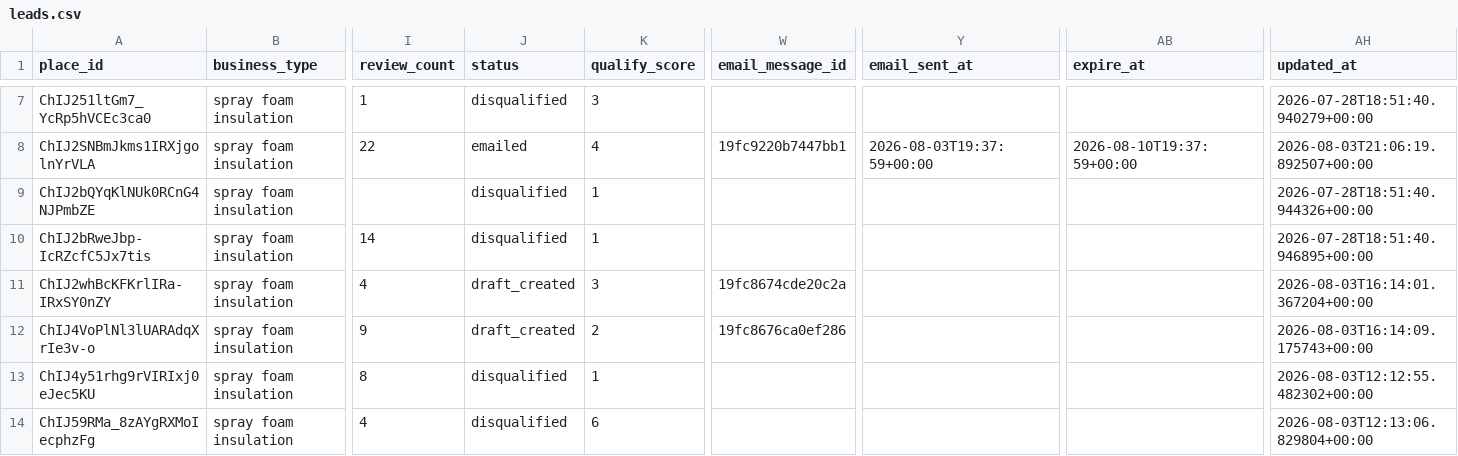
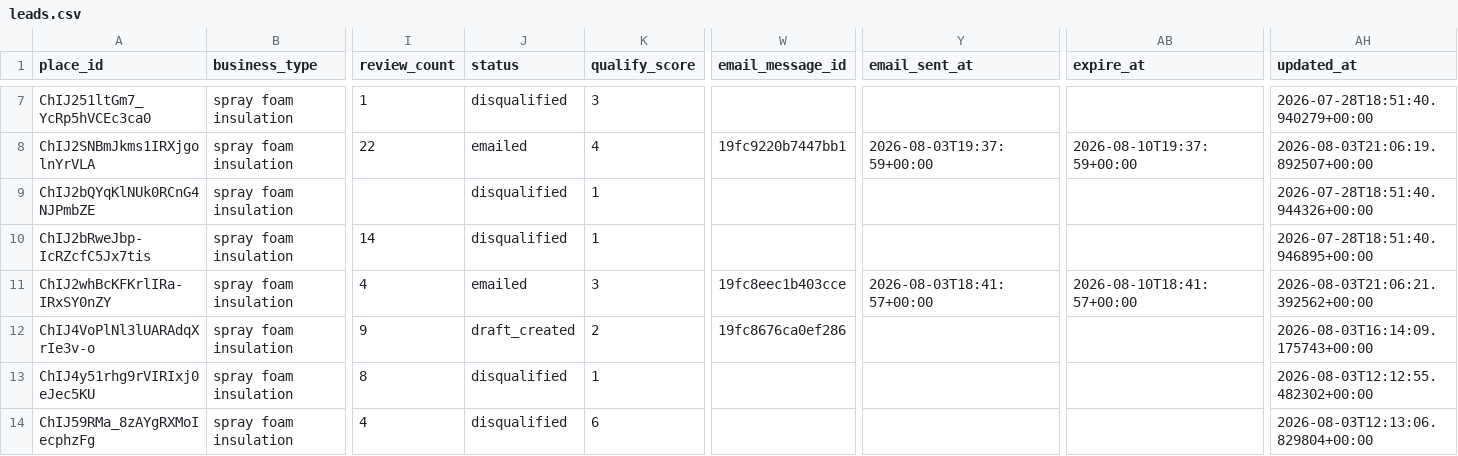
Before and after one commit to stevendelarwelle/hosted-site-outreach, a CSV file: data/leads.csv, drawn as a sheet; only a part is shown, gaps mark what is left out; the diff names each change by its address in the sheet, - before the commit and + after, or states it on an @@ line.

```diff
--- a/data/leads.csv
+++ b/data/leads.csv
-J11 (status): draft_created
+J11 (status): emailed
-W11 (email_message_id): 19fc8674cde20c2a
+W11 (email_message_id): 19fc8eec1b403cce
-Y11 (email_sent_at): (empty)
+Y11 (email_sent_at): 2026-08-03T18:41:57+00:00
-AB11 (expire_at): (empty)
+AB11 (expire_at): 2026-08-10T18:41:57+00:00
-AH11 (updated_at): 2026-08-03T16:14:01.367204+00:00
+AH11 (updated_at): 2026-08-03T21:06:21.392562+00:00
```
